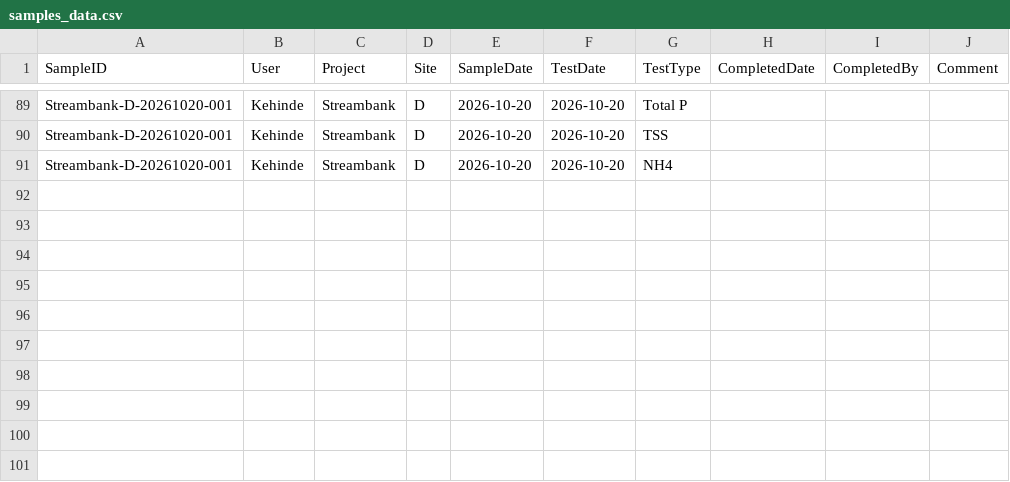
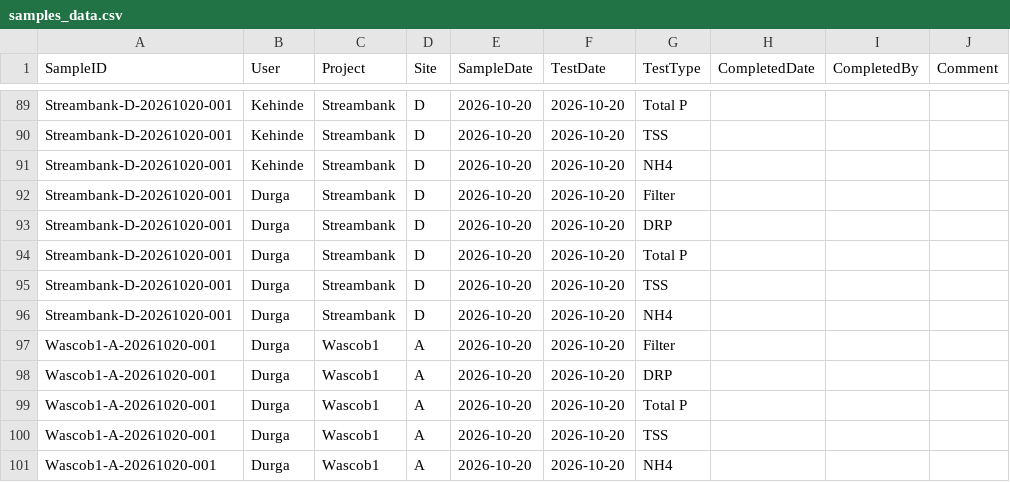
Before and after one commit to turnbowkm/SIU, a CSV file: samples_data.csv, drawn as a sheet; only a part is shown, gaps mark what is left out.

```diff
--- a/samples_data.csv
+++ b/samples_data.csv
@@ -91 +91,11 @@ Streambank-D-20261020-001,Kehinde,Streambank,D,2026-10-20,2026-10-20,TSS,,,
 Streambank-D-20261020-001,Kehinde,Streambank,D,2026-10-20,2026-10-20,NH4,,,
+Streambank-D-20261020-001,Durga,Streambank,D,2026-10-20,2026-10-20,Filter,,,
+Streambank-D-20261020-001,Durga,Streambank,D,2026-10-20,2026-10-20,DRP,,,
+Streambank-D-20261020-001,Durga,Streambank,D,2026-10-20,2026-10-20,Total P,,,
+Streambank-D-20261020-001,Durga,Streambank,D,2026-10-20,2026-10-20,TSS,,,
+Streambank-D-20261020-001,Durga,Streambank,D,2026-10-20,2026-10-20,NH4,,,
+Wascob1-A-20261020-001,Durga,Wascob1,A,2026-10-20,2026-10-20,Filter,,,
+Wascob1-A-20261020-001,Durga,Wascob1,A,2026-10-20,2026-10-20,DRP,,,
+Wascob1-A-20261020-001,Durga,Wascob1,A,2026-10-20,2026-10-20,Total P,,,
+Wascob1-A-20261020-001,Durga,Wascob1,A,2026-10-20,2026-10-20,TSS,,,
+Wascob1-A-20261020-001,Durga,Wascob1,A,2026-10-20,2026-10-20,NH4,,,
```
Also changed, not shown: 5 other files.
